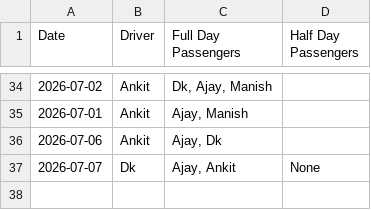
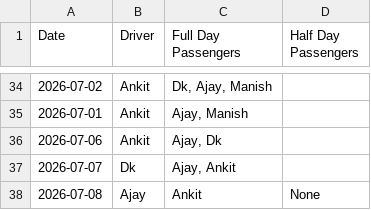
Before and after one commit to manishtripathiirman-collab/carpool-app, a CSV file: carpool_logs.csv, drawn as a sheet; only a part is shown, gaps mark what is left out.

Commit message:
Update trip logs for 2026-07-08

```diff
--- a/carpool_logs.csv
+++ b/carpool_logs.csv
@@ -36,2 +36,3 @@ Date,Driver,Full Day Passengers,Half Day Passengers
 2026-07-06,Ankit,"Ajay, Dk",
-2026-07-07,Dk,"Ajay, Ankit",None
+2026-07-07,Dk,"Ajay, Ankit",
+2026-07-08,Ajay,Ankit,None
```
